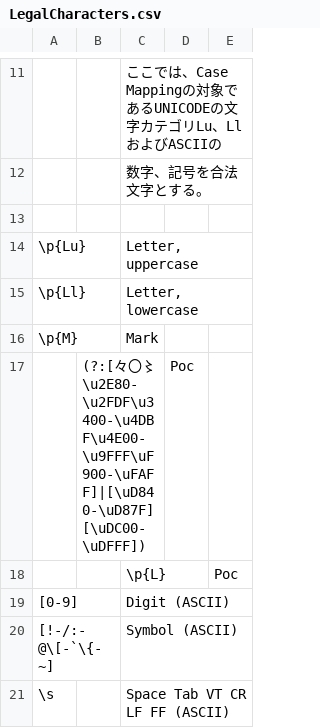
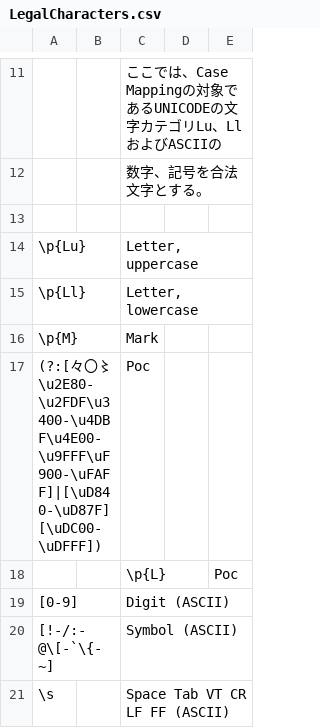
Before and after one commit to Cat-sushi/fmatch, a CSV file: lib/config/LegalCharacters.csv, drawn as a sheet; only a part is shown, gaps mark what is left out; removed rows and columns are numbered as before the commit, all else as after; the diff names each change by its address in the sheet, - before the commit and + after, or states it on an @@ line.

```diff
--- a/lib/config/LegalCharacters.csv
+++ b/lib/config/LegalCharacters.csv
-row 17:  | (?:[々〇〻\u2E80-\u2FDF\u3400-\u4DBF\u4E00-\u9FFF\uF900-\uFAFF]|[\uD840-\uD87F][\uDC00-\uDFFF]) |  | Poc
+row 17: (?:[々〇〻\u2E80-\u2FDF\u3400-\u4DBF\u4E00-\u9FFF\uF900-\uFAFF]|[\uD840-\uD87F][\uDC00-\uDFFF]) |  | Poc
```
Also changed, not shown: 2 other files.
